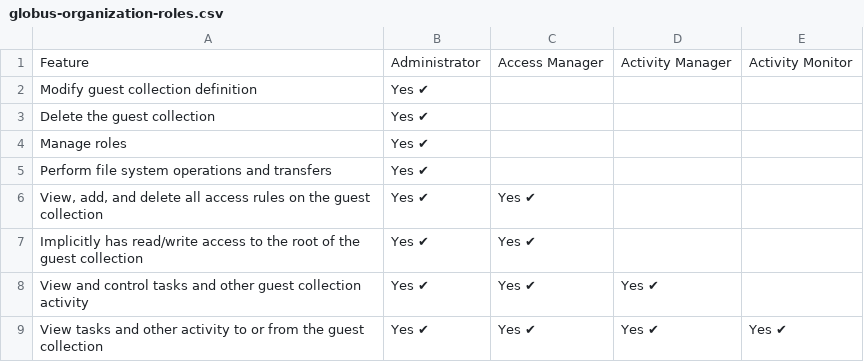
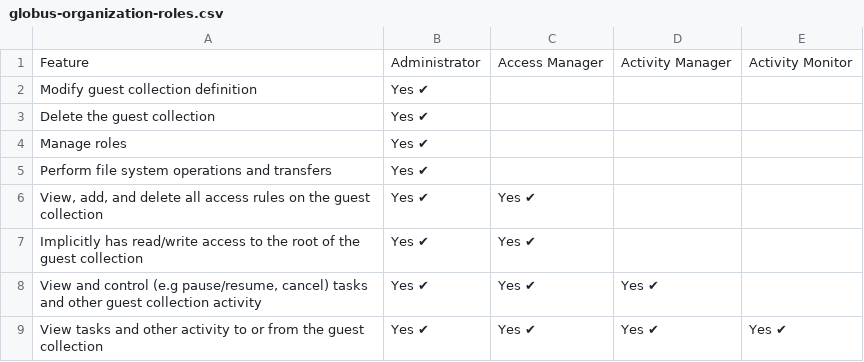
Before and after one commit to uabrc/uabrc.github.io, a CSV file: docs/data_management/transfer/globus/res/globus-organization-roles.csv, drawn as a sheet; the diff names each change by its address in the sheet, - before the commit and + after, or states it on an @@ line.

Commit message:
adding description for each roles

```diff
--- a/docs/data_management/transfer/globus/res/globus-organization-roles.csv
+++ b/docs/data_management/transfer/globus/res/globus-organization-roles.csv
-A8: …and control tasks and…
+A8: …and control (e.g pause/resume, cancel) tasks and…
```
Also changed, not shown: 1 other file.
